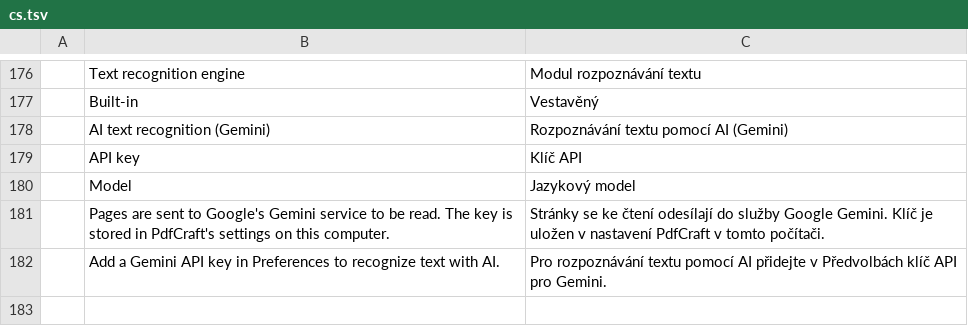
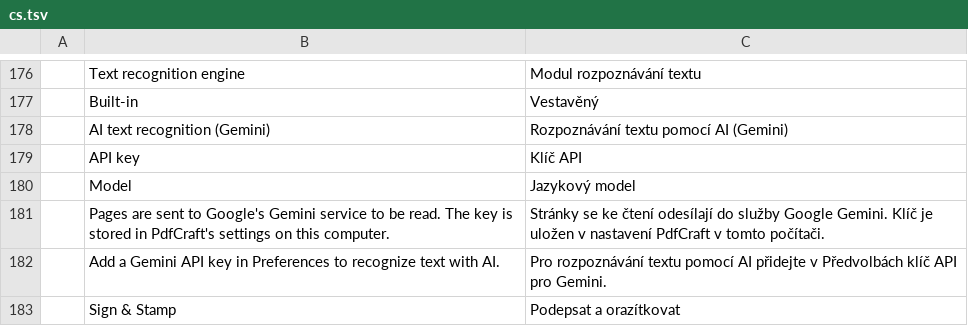
Before and after one commit to YamYam-ee/trk-pdf-flow, a TSV file: crates/ui-egui/src/i18n/cs.tsv, drawn as a sheet; only a part is shown, gaps mark what is left out; the diff names each change by its address in the sheet, - before the commit and + after, or states it on an @@ line.

```diff
--- a/crates/ui-egui/src/i18n/cs.tsv
+++ b/crates/ui-egui/src/i18n/cs.tsv
+row 183:  | Sign & Stamp | Podepsat a orazítkovat
```
Also changed, not shown: crates/ui-egui/src/i18n/bg.tsv, crates/ui-egui/src/i18n/hu.tsv, 15 other files.
